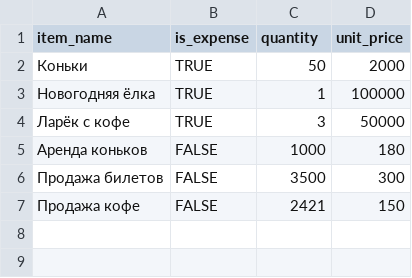
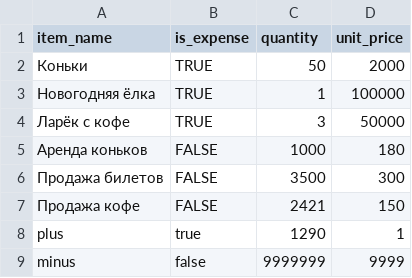
Before and after one commit to zzzz1290/java-sprint2-hw, a CSV file: resources/m.202101.csv, drawn as a sheet.

```diff
--- a/resources/m.202101.csv
+++ b/resources/m.202101.csv
@@ -7 +7,3 @@ item_name,is_expense,quantity,unit_price
 Продажа кофе,FALSE,2421,150
+plus,true,1290,1
+minus,false,9999999,9999
```
Also changed, not shown: 4 other files.
